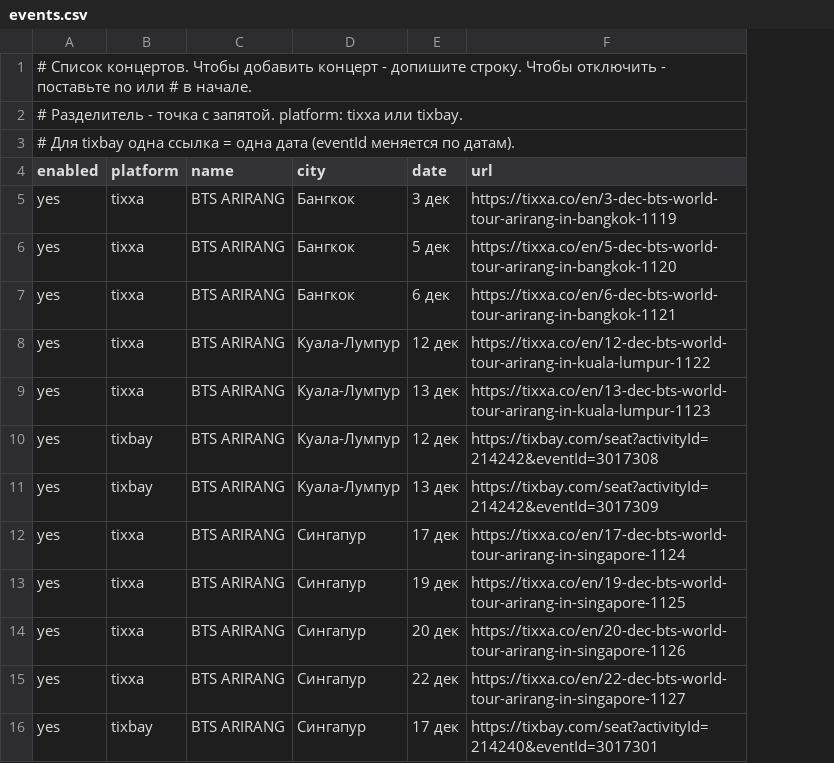
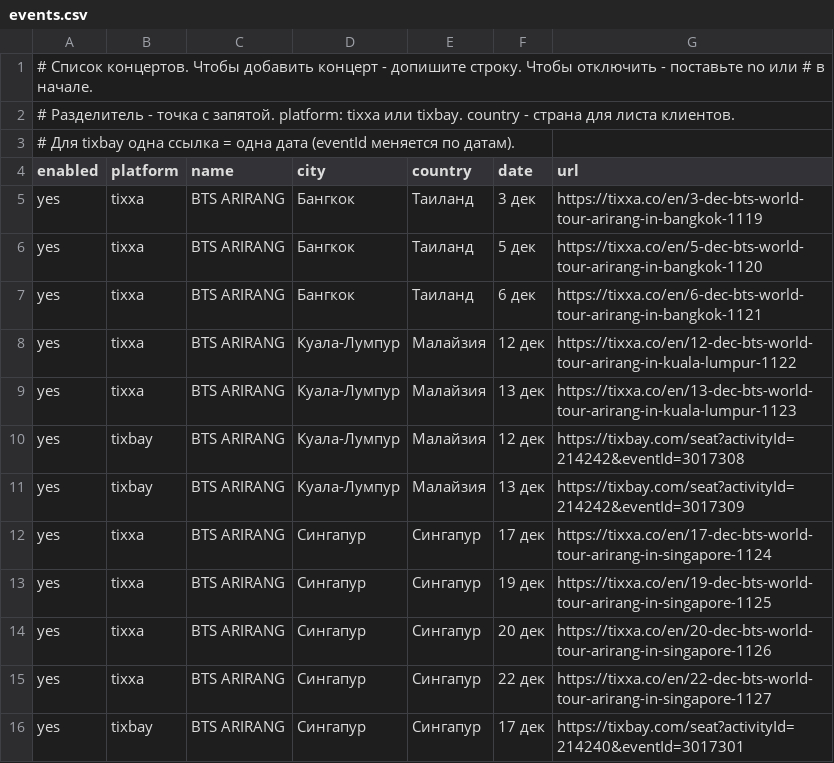
Before and after one commit to somersetmooemm/ticket-monitor, a CSV file: src/main/resources/events.csv, drawn as a sheet; only a part is shown; the diff names each change by its address in the sheet, - before the commit and + after, or states it on an @@ line.

```diff
--- a/src/main/resources/events.csv
+++ b/src/main/resources/events.csv
+column E (country), rows 5-16: Таиланд | Таиланд | Таиланд | Малайзия | Малайзия | Малайзия | Малайзия | Сингапур | Сингапур | Сингапур | Сингапур | Сингапур
-A2 (enabled): …или tixbay.
+A2 (enabled): …или tixbay. country - страна для листа клиентов.
```
Also changed, not shown: 7 other files.
